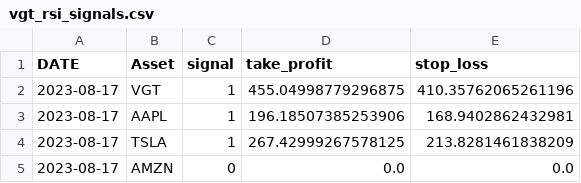
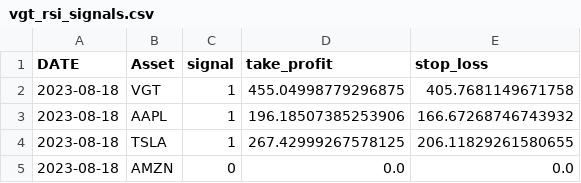
Before and after one commit to iwasnothing/ts-prediction-rsi, a CSV file: vgt_rsi_signals.csv, drawn as a sheet.

Commit message:
new signals files

```diff
--- a/vgt_rsi_signals.csv
+++ b/vgt_rsi_signals.csv
@@ -1,5 +1,5 @@
 DATE,Asset,signal,take_profit,stop_loss
-2023-08-17,VGT,1,455.04998779296875,410.35762065261196
-2023-08-17,AAPL,1,196.18507385253906,168.9402862432981
-2023-08-17,TSLA,1,267.42999267578125,213.8281461838209
-2023-08-17,AMZN,0,0.0,0.0
+2023-08-18,VGT,1,455.04998779296875,405.7681149671758
+2023-08-18,AAPL,1,196.18507385253906,166.67268746743932
+2023-08-18,TSLA,1,267.42999267578125,206.11829261580655
+2023-08-18,AMZN,0,0.0,0.0
```
Also changed, not shown: 3 other files.
